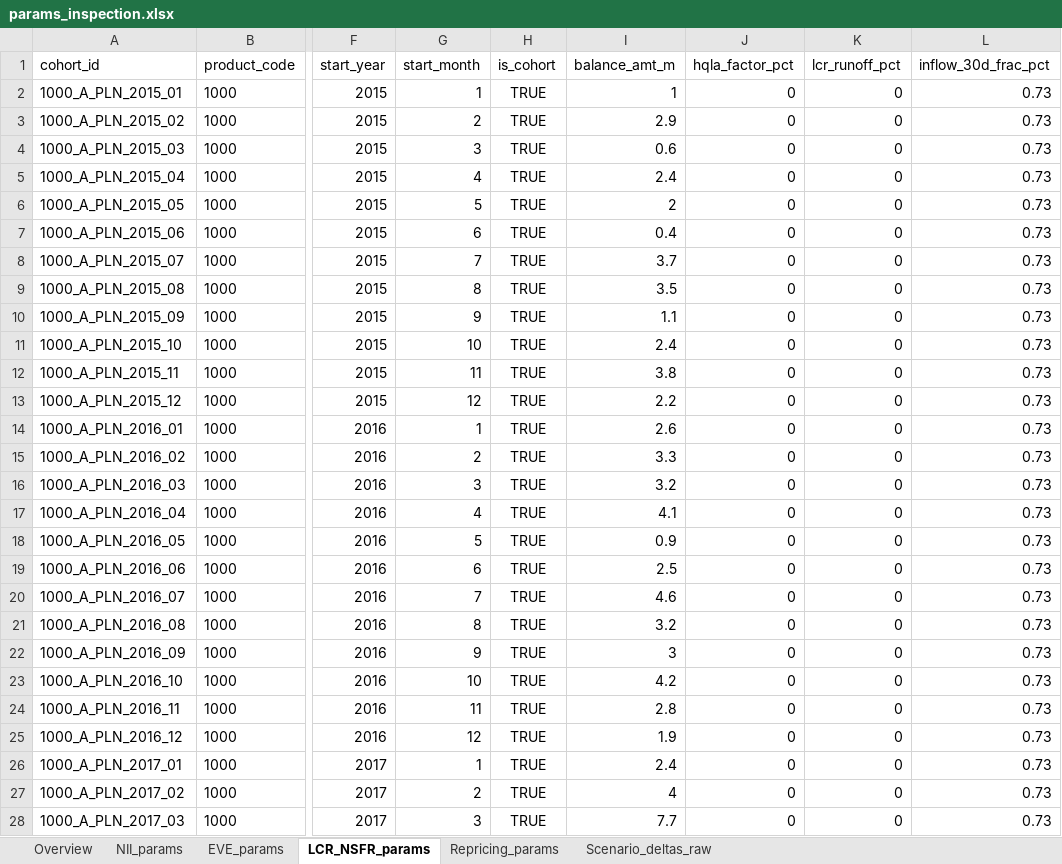
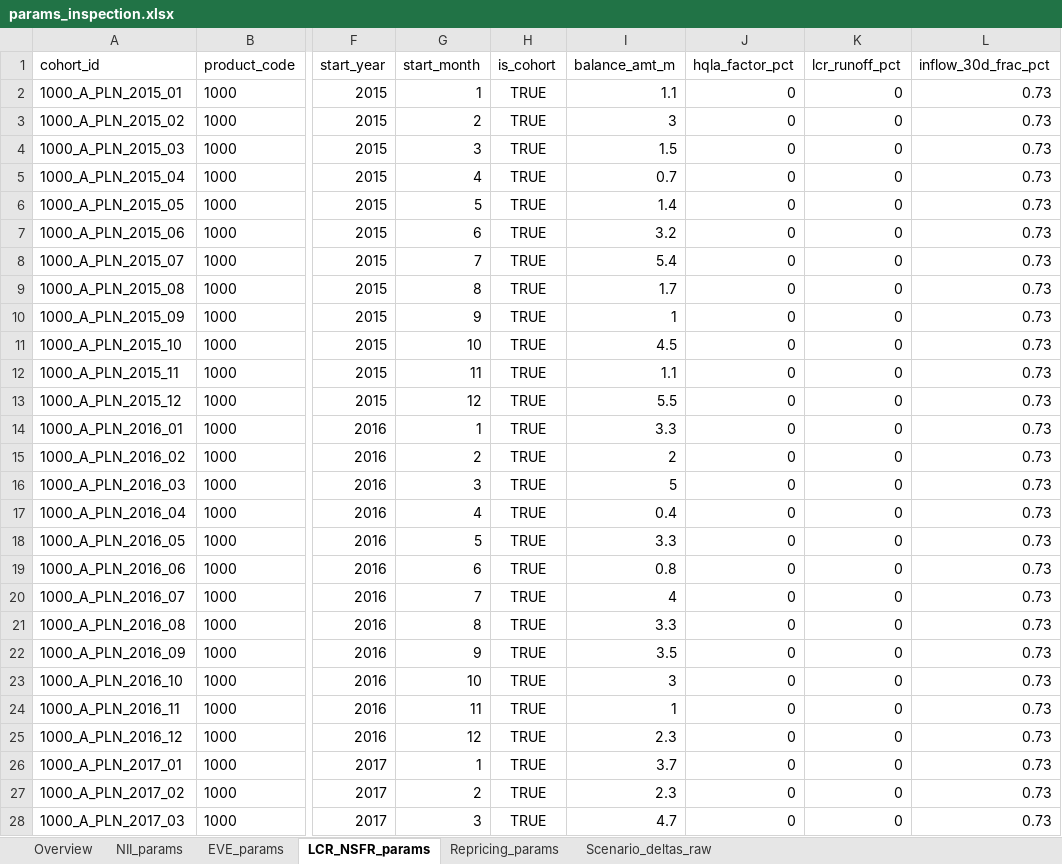
Before and after one commit to dzimius/LabBank, an Excel workbook: optimize_prep/output/params_inspection.xlsx, sheet LCR_NSFR_params, drawn as a sheet; only a part is shown, gaps mark what is left out; values as stored, in another font and other column widths than the file's, no borders; the diff covers the shown part only; the diff names each change by its address in the sheet, - before the commit and + after, or states it on an @@ line.

```diff
--- a/optimize_prep/output/params_inspection.xlsx (sheet LCR_NSFR_params)
+++ b/optimize_prep/output/params_inspection.xlsx (sheet LCR_NSFR_params)
-I2 (balance_amt_m): 1
+I2 (balance_amt_m): 1.1
-I3 (balance_amt_m): 2.9
+I3 (balance_amt_m): 3
-I4 (balance_amt_m): 0.6
+I4 (balance_amt_m): 1.5
-I5 (balance_amt_m): 2.4
+I5 (balance_amt_m): 0.7
-I6 (balance_amt_m): 2
+I6 (balance_amt_m): 1.4
-I7 (balance_amt_m): 0.4
+I7 (balance_amt_m): 3.2
-I8 (balance_amt_m): 3.7
+I8 (balance_amt_m): 5.4
-I9 (balance_amt_m): 3.5
+I9 (balance_amt_m): 1.7
-I10 (balance_amt_m): 1.1
+I10 (balance_amt_m): 1
-I11 (balance_amt_m): 2.4
+I11 (balance_amt_m): 4.5
-I12 (balance_amt_m): 3.8
+I12 (balance_amt_m): 1.1
-I13 (balance_amt_m): 2.2
+I13 (balance_amt_m): 5.5
-I14 (balance_amt_m): 2.6
+I14 (balance_amt_m): 3.3
-I15 (balance_amt_m): 3.3
+I15 (balance_amt_m): 2
-I16 (balance_amt_m): 3.2
+I16 (balance_amt_m): 5
-I17 (balance_amt_m): 4.1
+I17 (balance_amt_m): 0.4
-I18 (balance_amt_m): 0.9
+I18 (balance_amt_m): 3.3
-I19 (balance_amt_m): 2.5
+I19 (balance_amt_m): 0.8
-I20 (balance_amt_m): 4.6
+I20 (balance_amt_m): 4
-I21 (balance_amt_m): 3.2
+I21 (balance_amt_m): 3.3
-I22 (balance_amt_m): 3
+I22 (balance_amt_m): 3.5
-I23 (balance_amt_m): 4.2
+I23 (balance_amt_m): 3
-I24 (balance_amt_m): 2.8
+I24 (balance_amt_m): 1
-I25 (balance_amt_m): 1.9
+I25 (balance_amt_m): 2.3
-I26 (balance_amt_m): 2.4
+I26 (balance_amt_m): 3.7
-I27 (balance_amt_m): 4
+I27 (balance_amt_m): 2.3
-I28 (balance_amt_m): 7.7
+I28 (balance_amt_m): 4.7
```
Also changed, not shown: 7 added rows, 8 removed rows and 574 edited cells elsewhere in this sheet, sheet Scenario_deltas_raw, sheet EVE_params, sheet NII_params, sheet Overview, sheet Repricing_params, balance_generate/input_data/interest_rt.xlsx, irrbb_calc/output/eba_sot_results.xlsx, 19 other files.
